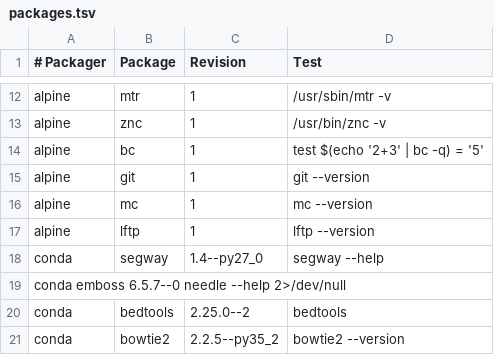
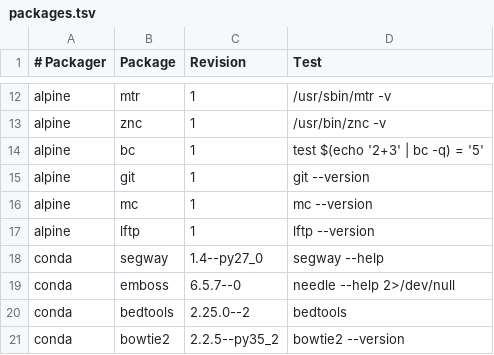
Before and after one commit to BioContainers/mulled, a TSV file: packages.tsv, drawn as a sheet; only a part is shown, gaps mark what is left out.

Commit message:
Fix syntax

```diff
--- a/packages.tsv
+++ b/packages.tsv
@@ -18,3 +18,3 @@ alpine	lftp	1	lftp --version
 conda	segway	1.4--py27_0	segway --help
-conda   emboss  6.5.7--0        needle --help 2>/dev/null
+conda	emboss	6.5.7--0	needle --help 2>/dev/null
 conda	bedtools	2.25.0--2	bedtools
```
